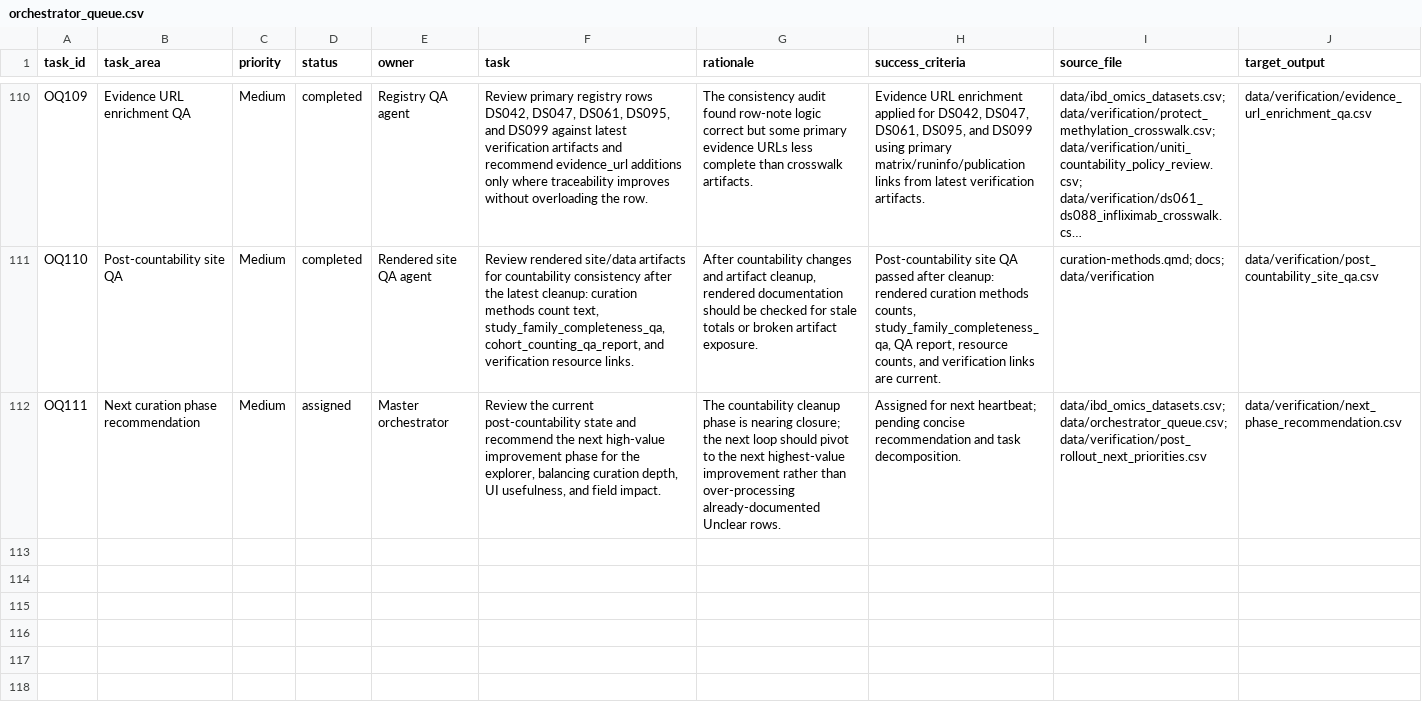
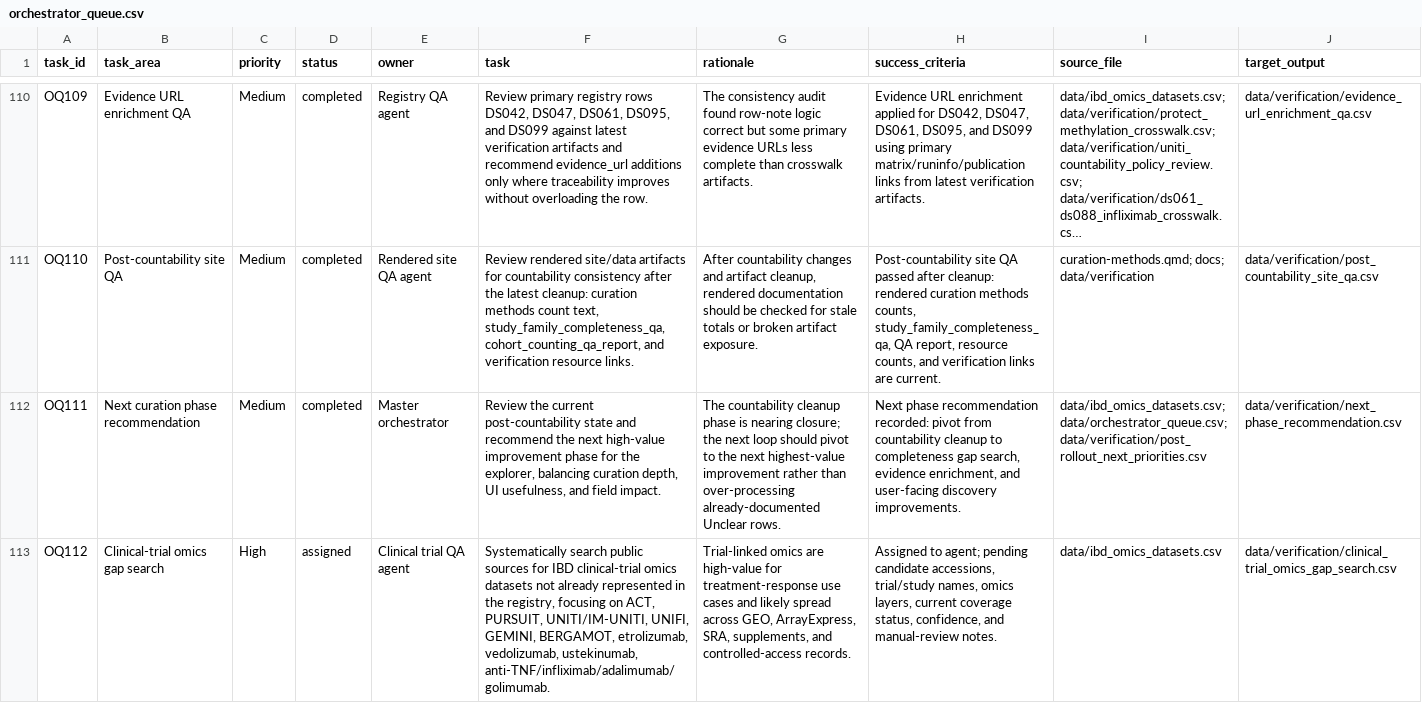
Before and after one commit to DahhamAlsoud/ibd-omics-explorer, a CSV file: docs/data/orchestrator_queue.csv, drawn as a sheet; only a part is shown, gaps mark what is left out; long unchanged cells end in …; the diff covers the shown part only; the diff names each change by its address in the sheet, - before the commit and + after, or states it on an @@ line.

```diff
--- a/docs/data/orchestrator_queue.csv
+++ b/docs/data/orchestrator_queue.csv
-D112 (status): assigned
+D112 (status): completed
-H112 (success_criteria): Assigned for next heartbeat; pending concise recommendation and task decomposition.
+H112 (success_criteria): Next phase recommendation recorded: pivot from countability cleanup to completeness gap search, evidence enrichment, and user-facing discovery improvements.
+row 113: OQ112 | Clinical-trial omics gap search | High | assigned | Clinical trial QA agent | Systematically search public sources for IBD clinical-trial omics datasets not already represented in the registry, focusing on ACT, PURSUIT, UNITI/IM-UNITI, UNIFI, GEMINI, BERGAMOT, etrolizumab, vedolizumab, ustekinumab, anti-TNF/infliximab/adalimumab/golimumab. | Trial-linked omics are high-value for treatment-response use cases and likely spread across GEO, ArrayExpress, SRA, supplements, and controlled-access records. | Assigned to agent; pending candidate accessions, trial/study names, omics layers, current coverage status, confidence, and manual-review notes. | data/ibd_omics_datasets.csv | data/verification/clinical_trial_omics_gap_search.csv
```
Also changed, not shown: 2 added rows elsewhere in this file, data/orchestrator_queue.csv, 5 other files.
